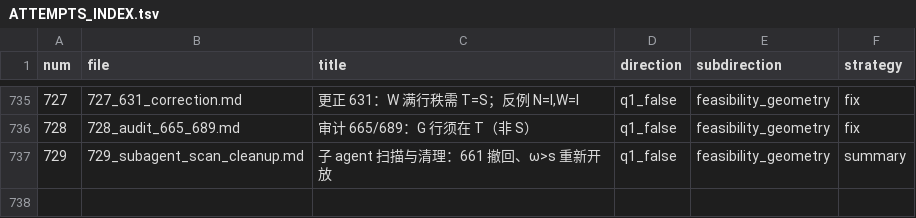
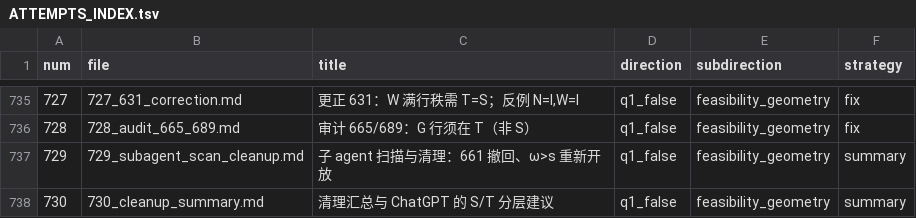
Before and after one commit to Zhengshuji/q1-test-temp, a TSV file: workspace/ATTEMPTS_INDEX.tsv, drawn as a sheet; only a part is shown, gaps mark what is left out; the diff names each change by its address in the sheet, - before the commit and + after, or states it on an @@ line.

Commit message:
同步：730（清理汇总与 S/T 分层）

```diff
--- a/workspace/ATTEMPTS_INDEX.tsv
+++ b/workspace/ATTEMPTS_INDEX.tsv
+row 738: 730 | 730_cleanup_summary.md | 清理汇总与 ChatGPT 的 S/T 分层建议 | q1_false | feasibility_geometry | summary
```
Also changed, not shown: 23 other files.
